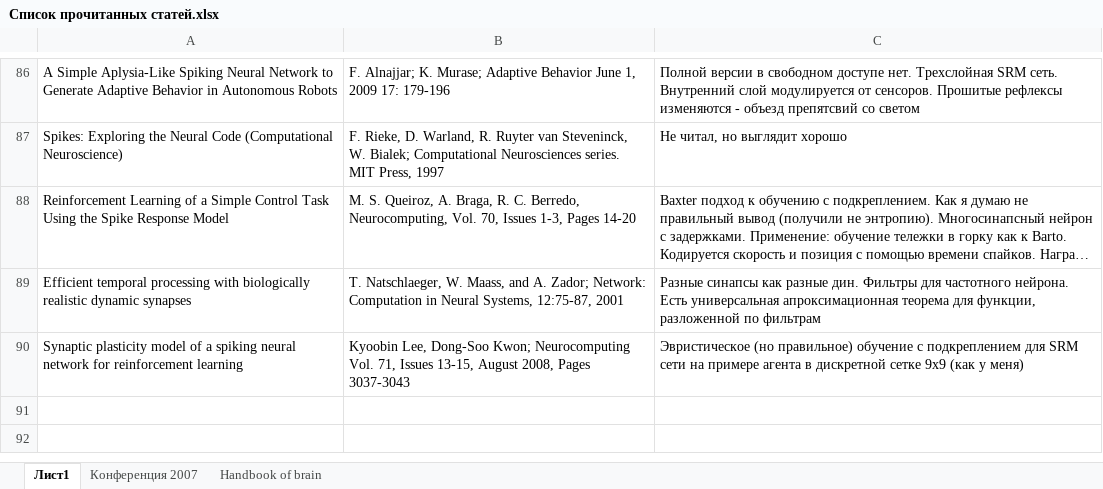
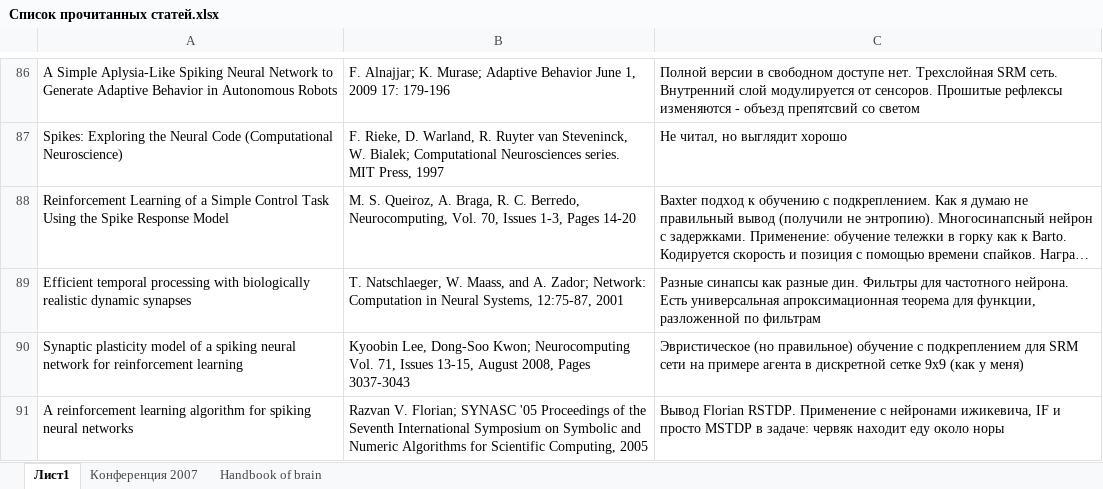
Before and after one commit to vardaanbhat/ntebooks, an Excel workbook: Список прочитанных статей.xlsx, sheet Лист1, drawn as a sheet; only a part is shown, gaps mark what is left out; long unchanged cells end in …; values as stored, in another font and other column widths than the file's, no borders; the diff names each change by its address in the sheet, - before the commit and + after, or states it on an @@ line.

Commit message:
- reinforcement/A reinforcement learning algorithm for spiking neural networks.pdf

```diff
--- a/Список прочитанных статей.xlsx (sheet Лист1)
+++ b/Список прочитанных статей.xlsx (sheet Лист1)
+row 91: A reinforcement learning algorithm for spiking neural networks | Razvan V. Florian; SYNASC '05 Proceedings of the Seventh International Symposium on Symbolic and Numeric Algorithms for Scientific Computing, 2005 | Вывод Florian RSTDP. Применение с нейронами ижикевича, IF и просто MSTDP в задаче: червяк находит еду около норы
```
Also changed, not shown: 1 other file.
